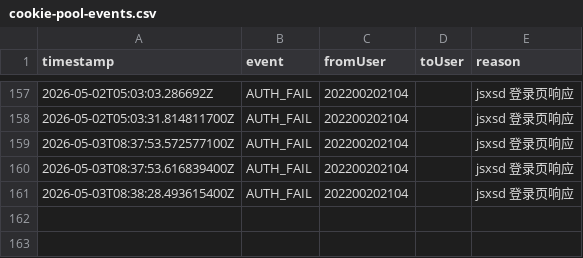
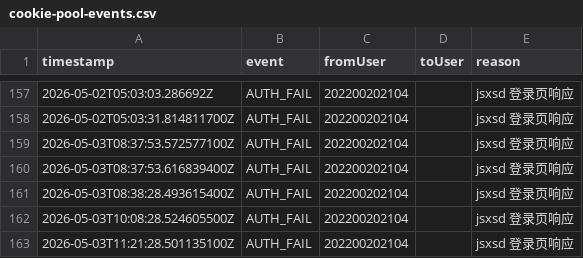
Before and after one commit to ZZQ323/SZTU-iCampus, a CSV file: infos/runtime-trace/cookie-pool-events.csv, drawn as a sheet; only a part is shown, gaps mark what is left out; the diff names each change by its address in the sheet, - before the commit and + after, or states it on an @@ line.

```diff
--- a/infos/runtime-trace/cookie-pool-events.csv
+++ b/infos/runtime-trace/cookie-pool-events.csv
+row 162: 2026-05-03T10:08:28.524605500Z | AUTH_FAIL | 202200202104 |  | jsxsd 登录页响应
+row 163: 2026-05-03T11:21:28.501135100Z | AUTH_FAIL | 202200202104 |  | jsxsd 登录页响应
```
Also changed, not shown: infos/runtime-trace/cookie-pool-snapshots.csv, infos/runtime-trace/redis-memory.csv.
